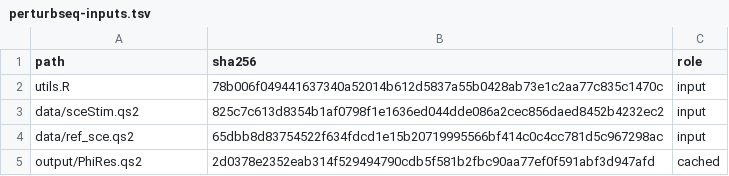
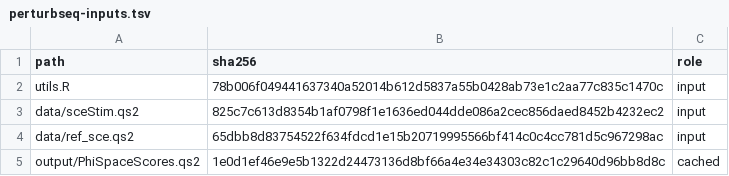
Before and after one commit to jiadongm/PhiSpace, a TSV file: scripts/perturbseq-inputs.tsv, drawn as a sheet.

```diff
--- a/scripts/perturbseq-inputs.tsv
+++ b/scripts/perturbseq-inputs.tsv
@@ -4,2 +4,2 @@ data/sceStim.qs2	825c7c613d8354b1af0798f1e1636ed044dde086a2cec856daed8452b4232ec
 data/ref_sce.qs2	65dbb8d83754522f634fdcd1e15b20719995566bf414c0c4cc781d5c967298ac	input
-output/PhiRes.qs2	2d0378e2352eab314f529494790cdb5f581b2fbc90aa77ef0f591abf3d947afd	cached
+output/PhiSpaceScores.qs2	1e0d1ef46e9e5b1322d24473136d8bf66a4e34e34303c82c1c29640d96bb8d8c	cached
```
Also changed, not shown: scripts/perturbseq-results.tsv, 4 other files.
